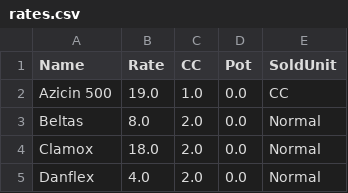
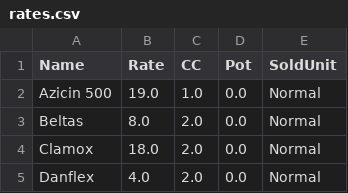
Before and after one commit to mahmud7170/Sample, a CSV file: app/src/main/assets/rates.csv, drawn as a sheet; only a part is shown.

Commit message:
Add files via upload

```diff
--- a/app/src/main/assets/rates.csv
+++ b/app/src/main/assets/rates.csv
@@ -1,3 +1,3 @@
 Name,Rate,CC,Pot,SoldUnit
-Azicin 500,19.0,1.0,0.0,CC
+Azicin 500,19.0,1.0,0.0,Normal
 Beltas,8.0,2.0,0.0,Normal
```
